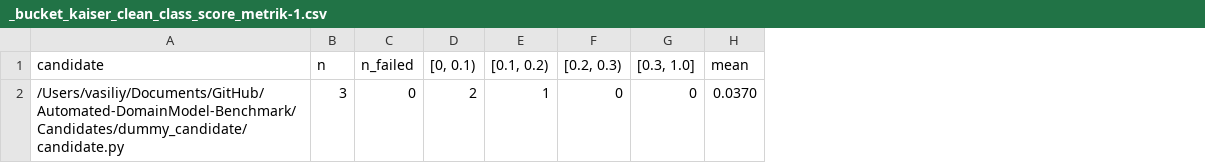
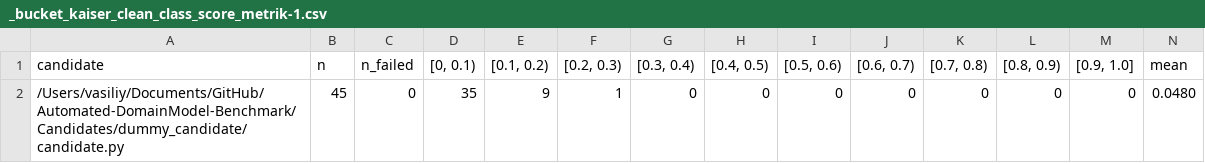
Before and after one commit to VasiliySeibert/Automated-DomainModel-Benchmark, a CSV file: Workflow/Results/dummy_candidate/_bucket_kaiser_clean_class_score_metrik-1.csv, drawn as a sheet; only a part is shown; addresses are those after the commit; the diff names each change by its address in the sheet, - before the commit and + after, or states it on an @@ line.

```diff
--- a/Workflow/Results/dummy_candidate/_bucket_kaiser_clean_class_score_metrik-1.csv
+++ b/Workflow/Results/dummy_candidate/_bucket_kaiser_clean_class_score_metrik-1.csv
+column H ([0.4, 0.5)), row 2: 0
+column I ([0.5, 0.6)), row 2: 0
+column J ([0.6, 0.7)), row 2: 0
+column K ([0.7, 0.8)), row 2: 0
+column L ([0.8, 0.9)), row 2: 0
+column M ([0.9, 1.0]), row 2: 0
-G1: [0.3, 1.0]
+G1: [0.3, 0.4)
-B2 (n): 3
+B2 (n): 45
-D2 ([0, 0.1)): 2
+D2 ([0, 0.1)): 35
-E2 ([0.1, 0.2)): 1
+E2 ([0.1, 0.2)): 9
-F2 ([0.2, 0.3)): 0
+F2 ([0.2, 0.3)): 1
-N2 (mean): 0.0370
+N2 (mean): 0.0480
```
Also changed, not shown: Workflow/Results/dummy_candidate/_bucket_kaiser_clean_association_score_metrik-1.csv, Workflow/Results/dummy_candidate/_bucket_kaiser_clean_attribute_score_metrik-1.csv, 28 other files.
